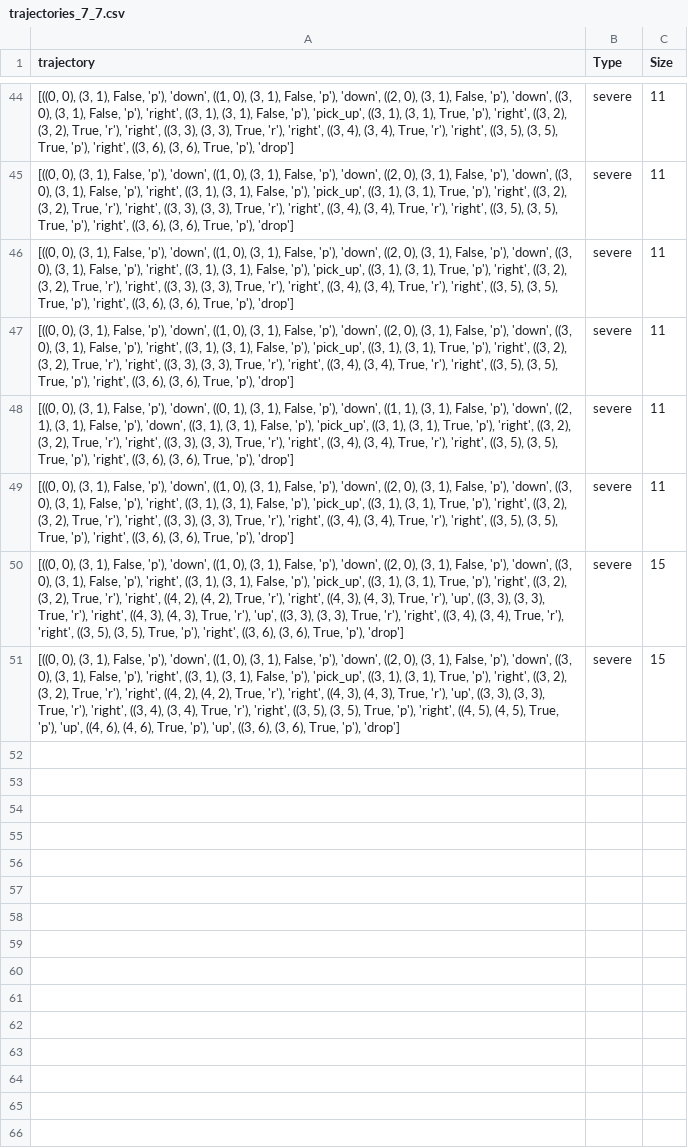
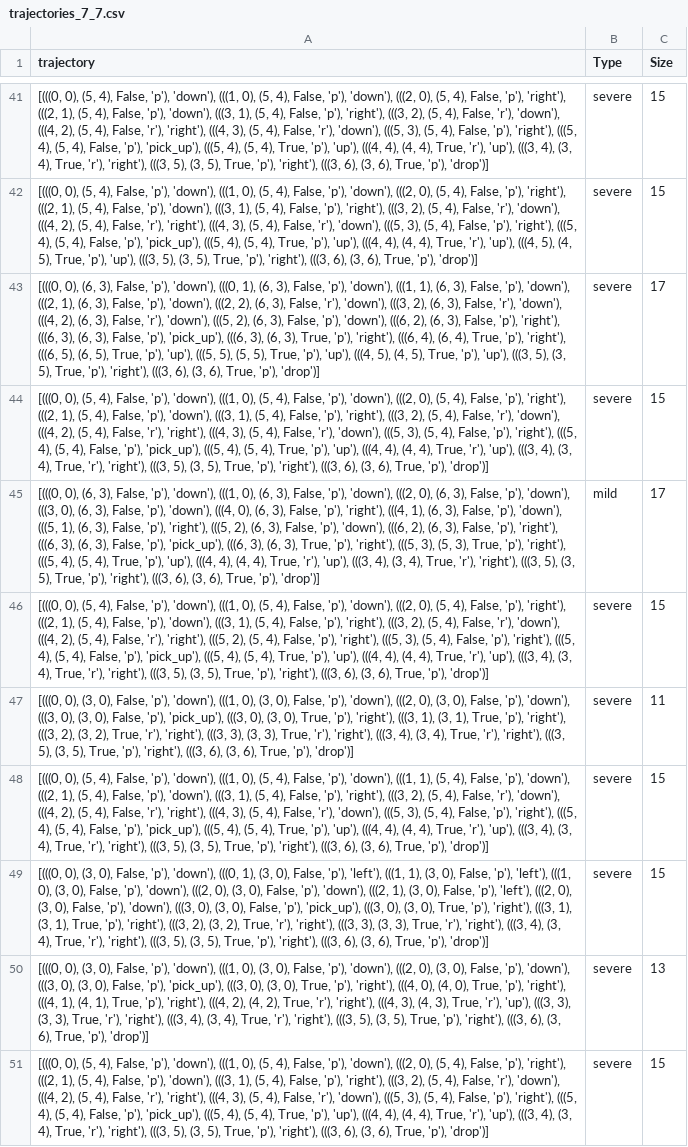
Before and after one commit to SriAish/NSE_PlanningAgent, a CSV file: Miscellaneous/trajectories_7_7.csv, drawn as a sheet; only a part is shown, gaps mark what is left out; addresses are those after the commit; the diff covers the shown part only; the diff names each change by its address in the sheet, - before the commit and + after, or states it on an @@ line.

```diff
--- a/Miscellaneous/trajectories_7_7.csv
+++ b/Miscellaneous/trajectories_7_7.csv
-A41 (trajectory): [((0, 0), (3, 1), False, 'p'), 'down', ((1, 0), (3, 1), False, 'p'), 'down', ((2, 0), (3, 1), False, 'p'), 'down', ((3, 0), (3, 1), False, 'p'), 'right', ((3, 1), (3, 1), False, 'p'), 'pick_up', ((3, 1), (3, 1), True, 'p'), 'right', ((3, 2), (3, 2), True, 'r'), 'right', ((3, 3), (3, 3), True, 'r'), 'right', ((3, 4), (3, 4), True, 'r'), 'right', ((3, 5), (3, 5), True, 'p'), 'right', ((3, 6), (3, 6), True, 'p'), 'drop']
+A41 (trajectory): [(((0, 0), (5, 4), False, 'p'), 'down'), (((1, 0), (5, 4), False, 'p'), 'down'), (((2, 0), (5, 4), False, 'p'), 'right'), (((2, 1), (5, 4), False, 'p'), 'down'), (((3, 1), (5, 4), False, 'p'), 'right'), (((3, 2), (5, 4), False, 'r'), 'down'), (((4, 2), (5, 4), False, 'r'), 'right'), (((4, 3), (5, 4), False, 'r'), 'down'), (((5, 3), (5, 4), False, 'p'), 'right'), (((5, 4), (5, 4), False, 'p'), 'pick_up'), (((5, 4), (5, 4), True, 'p'), 'up'), (((4, 4), (4, 4), True, 'r'), 'up'), (((3, 4), (3, 4), True, 'r'), 'right'), (((3, 5), (3, 5), True, 'p'), 'right'), (((3, 6), (3, 6), True, 'p'), 'drop')]
-C41:C42 (Size): 11
+C41:C42 (Size): 15
-A42 (trajectory): [((0, 0), (3, 1), False, 'p'), 'down', ((1, 0), (3, 1), False, 'p'), 'down', ((2, 0), (3, 1), False, 'p'), 'down', ((3, 0), (3, 1), False, 'p'), 'right', ((3, 1), (3, 1), False, 'p'), 'pick_up', ((3, 1), (3, 1), True, 'p'), 'right', ((3, 2), (3, 2), True, 'r'), 'right', ((3, 3), (3, 3), True, 'r'), 'right', ((3, 4), (3, 4), True, 'r'), 'right', ((3, 5), (3, 5), True, 'p'), 'right', ((3, 6), (3, 6), True, 'p'), 'drop']
+A42 (trajectory): [(((0, 0), (5, 4), False, 'p'), 'down'), (((1, 0), (5, 4), False, 'p'), 'down'), (((2, 0), (5, 4), False, 'p'), 'right'), (((2, 1), (5, 4), False, 'p'), 'down'), (((3, 1), (5, 4), False, 'p'), 'right'), (((3, 2), (5, 4), False, 'r'), 'down'), (((4, 2), (5, 4), False, 'r'), 'right'), (((4, 3), (5, 4), False, 'r'), 'down'), (((5, 3), (5, 4), False, 'p'), 'right'), (((5, 4), (5, 4), False, 'p'), 'pick_up'), (((5, 4), (5, 4), True, 'p'), 'up'), (((4, 4), (4, 4), True, 'r'), 'up'), (((4, 5), (4, 5), True, 'p'), 'up'), (((3, 5), (3, 5), True, 'p'), 'right'), (((3, 6), (3, 6), True, 'p'), 'drop')]
-A43 (trajectory): [((0, 0), (3, 1), False, 'p'), 'down', ((1, 0), (3, 1), False, 'p'), 'down', ((2, 0), (3, 1), False, 'p'), 'down', ((3, 0), (3, 1), False, 'p'), 'right', ((3, 1), (3, 1), False, 'p'), 'pick_up', ((3, 1), (3, 1), True, 'p'), 'right', ((3, 2), (3, 2), True, 'r'), 'right', ((3, 3), (3, 3), True, 'r'), 'right', ((3, 4), (3, 4), True, 'r'), 'right', ((3, 5), (3, 5), True, 'p'), 'right', ((3, 6), (3, 6), True, 'p'), 'drop']
+A43 (trajectory): [(((0, 0), (6, 3), False, 'p'), 'down'), (((0, 1), (6, 3), False, 'p'), 'down'), (((1, 1), (6, 3), False, 'p'), 'down'), (((2, 1), (6, 3), False, 'p'), 'down'), (((2, 2), (6, 3), False, 'r'), 'down'), (((3, 2), (6, 3), False, 'r'), 'down'), (((4, 2), (6, 3), False, 'r'), 'down'), (((5, 2), (6, 3), False, 'p'), 'down'), (((6, 2), (6, 3), False, 'p'), 'right'), (((6, 3), (6, 3), False, 'p'), 'pick_up'), (((6, 3), (6, 3), True, 'p'), 'right'), (((6, 4), (6, 4), True, 'p'), 'right'), (((6, 5), (6, 5), True, 'p'), 'up'), (((5, 5), (5, 5), True, 'p'), 'up'), (((4, 5), (4, 5), True, 'p'), 'up'), (((3, 5), (3, 5), True, 'p'), 'right'), (((3, 6), (3, 6), True, 'p'), 'drop')]
-C43 (Size): 11
+C43 (Size): 17
-A44 (trajectory): [((0, 0), (3, 1), False, 'p'), 'down', ((1, 0), (3, 1), False, 'p'), 'down', ((2, 0), (3, 1), False, 'p'), 'down', ((3, 0), (3, 1), False, 'p'), 'right', ((3, 1), (3, 1), False, 'p'), 'pick_up', ((3, 1), (3, 1), True, 'p'), 'right', ((3, 2), (3, 2), True, 'r'), 'right', ((3, 3), (3, 3), True, 'r'), 'right', ((3, 4), (3, 4), True, 'r'), 'right', ((3, 5), (3, 5), True, 'p'), 'right', ((3, 6), (3, 6), True, 'p'), 'drop']
+A44 (trajectory): [(((0, 0), (5, 4), False, 'p'), 'down'), (((1, 0), (5, 4), False, 'p'), 'down'), (((2, 0), (5, 4), False, 'p'), 'right'), (((2, 1), (5, 4), False, 'p'), 'down'), (((3, 1), (5, 4), False, 'p'), 'right'), (((3, 2), (5, 4), False, 'r'), 'down'), (((4, 2), (5, 4), False, 'r'), 'right'), (((4, 3), (5, 4), False, 'r'), 'down'), (((5, 3), (5, 4), False, 'p'), 'right'), (((5, 4), (5, 4), False, 'p'), 'pick_up'), (((5, 4), (5, 4), True, 'p'), 'up'), (((4, 4), (4, 4), True, 'r'), 'up'), (((3, 4), (3, 4), True, 'r'), 'right'), (((3, 5), (3, 5), True, 'p'), 'right'), (((3, 6), (3, 6), True, 'p'), 'drop')]
-C44 (Size): 11
+C44 (Size): 15
+row 45: [(((0, 0), (6, 3), False, 'p'), 'down'), (((1, 0), (6, 3), False, 'p'), 'down'), (((2, 0), (6, 3), False, 'p'), 'down'), (((3, 0), (6, 3), False, 'p'), 'down'), (((4, 0), (6, 3), False, 'p'), 'right'), (((4, 1), (6, 3), False, 'p'), 'down'), (((5, 1), (6, 3), False, 'p'), 'right'), (((5, 2), (6, 3), False, 'p'), 'down'), (((6, 2), (6, 3), False, 'p'), 'right'), (((6, 3), (6, 3), False, 'p'), 'pick_up'), (((6, 3), (6, 3), True, 'p'), 'right'), (((5, 3), (5, 3), True, 'p'), 'right'), (((5, 4), (5, 4), True, 'p'), 'up'), (((4, 4), (4, 4), True, 'r'), 'up'), (((3, 4), (3, 4), True, 'r'), 'right'), (((3, 5), (3, 5), True, 'p'), 'right'), (((3, 6), (3, 6), True, 'p'), 'drop')] | mild | 17
-A46 (trajectory): [((0, 0), (3, 1), False, 'p'), 'down', ((0, 1), (3, 1), False, 'p'), 'down', ((1, 1), (3, 1), False, 'p'), 'down', ((2, 1), (3, 1), False, 'p'), 'down', ((3, 1), (3, 1), False, 'p'), 'pick_up', ((3, 1), (3, 1), True, 'p'), 'right', ((3, 2), (3, 2), True, 'r'), 'right', ((3, 3), (3, 3), True, 'r'), 'right', ((3, 4), (3, 4), True, 'r'), 'right', ((3, 5), (3, 5), True, 'p'), 'right', ((3, 6), (3, 6), True, 'p'), 'drop']
+A46 (trajectory): [(((0, 0), (5, 4), False, 'p'), 'down'), (((1, 0), (5, 4), False, 'p'), 'down'), (((2, 0), (5, 4), False, 'p'), 'right'), (((2, 1), (5, 4), False, 'p'), 'down'), (((3, 1), (5, 4), False, 'p'), 'right'), (((3, 2), (5, 4), False, 'r'), 'down'), (((4, 2), (5, 4), False, 'r'), 'right'), (((5, 2), (5, 4), False, 'p'), 'right'), (((5, 3), (5, 4), False, 'p'), 'right'), (((5, 4), (5, 4), False, 'p'), 'pick_up'), (((5, 4), (5, 4), True, 'p'), 'up'), (((4, 4), (4, 4), True, 'r'), 'up'), (((3, 4), (3, 4), True, 'r'), 'right'), (((3, 5), (3, 5), True, 'p'), 'right'), (((3, 6), (3, 6), True, 'p'), 'drop')]
-C46 (Size): 11
+C46 (Size): 15
-A47 (trajectory): [((0, 0), (3, 1), False, 'p'), 'down', ((1, 0), (3, 1), False, 'p'), 'down', ((2, 0), (3, 1), False, 'p'), 'down', ((3, 0), (3, 1), False, 'p'), 'right', ((3, 1), (3, 1), False, 'p'), 'pick_up', ((3, 1), (3, 1), True, 'p'), 'right', ((3, 2), (3, 2), True, 'r'), 'right', ((3, 3), (3, 3), True, 'r'), 'right', ((3, 4), (3, 4), True, 'r'), 'right', ((3, 5), (3, 5), True, 'p'), 'right', ((3, 6), (3, 6), True, 'p'), 'drop']
+A47 (trajectory): [(((0, 0), (3, 0), False, 'p'), 'down'), (((1, 0), (3, 0), False, 'p'), 'down'), (((2, 0), (3, 0), False, 'p'), 'down'), (((3, 0), (3, 0), False, 'p'), 'pick_up'), (((3, 0), (3, 0), True, 'p'), 'right'), (((3, 1), (3, 1), True, 'p'), 'right'), (((3, 2), (3, 2), True, 'r'), 'right'), (((3, 3), (3, 3), True, 'r'), 'right'), (((3, 4), (3, 4), True, 'r'), 'right'), (((3, 5), (3, 5), True, 'p'), 'right'), (((3, 6), (3, 6), True, 'p'), 'drop')]
-A48 (trajectory): [((0, 0), (3, 1), False, 'p'), 'down', ((1, 0), (3, 1), False, 'p'), 'down', ((2, 0), (3, 1), False, 'p'), 'down', ((3, 0), (3, 1), False, 'p'), 'right', ((3, 1), (3, 1), False, 'p'), 'pick_up', ((3, 1), (3, 1), True, 'p'), 'right', ((3, 2), (3, 2), True, 'r'), 'right', ((4, 2), (4, 2), True, 'r'), 'right', ((4, 3), (4, 3), True, 'r'), 'up', ((3, 3), (3, 3), True, 'r'), 'right', ((4, 3), (4, 3), True, 'r'), 'up', ((3, 3), (3, 3), True, 'r'), 'right', ((3, 4), (3, 4), True, 'r'), 'right', ((3, 5), (3, 5), True, 'p'), 'right', ((3, 6), (3, 6), True, 'p'), 'drop']
+A48 (trajectory): [(((0, 0), (5, 4), False, 'p'), 'down'), (((1, 0), (5, 4), False, 'p'), 'down'), (((1, 1), (5, 4), False, 'p'), 'down'), (((2, 1), (5, 4), False, 'p'), 'down'), (((3, 1), (5, 4), False, 'p'), 'right'), (((3, 2), (5, 4), False, 'r'), 'down'), (((4, 2), (5, 4), False, 'r'), 'right'), (((4, 3), (5, 4), False, 'r'), 'down'), (((5, 3), (5, 4), False, 'p'), 'right'), (((5, 4), (5, 4), False, 'p'), 'pick_up'), (((5, 4), (5, 4), True, 'p'), 'up'), (((4, 4), (4, 4), True, 'r'), 'up'), (((3, 4), (3, 4), True, 'r'), 'right'), (((3, 5), (3, 5), True, 'p'), 'right'), (((3, 6), (3, 6), True, 'p'), 'drop')]
+row 49: [(((0, 0), (3, 0), False, 'p'), 'down'), (((0, 1), (3, 0), False, 'p'), 'left'), (((1, 1), (3, 0), False, 'p'), 'left'), (((1, 0), (3, 0), False, 'p'), 'down'), (((2, 0), (3, 0), False, 'p'), 'down'), (((2, 1), (3, 0), False, 'p'), 'left'), (((2, 0), (3, 0), False, 'p'), 'down'), (((3, 0), (3, 0), False, 'p'), 'pick_up'), (((3, 0), (3, 0), True, 'p'), 'right'), (((3, 1), (3, 1), True, 'p'), 'right'), (((3, 2), (3, 2), True, 'r'), 'right'), (((3, 3), (3, 3), True, 'r'), 'right'), (((3, 4), (3, 4), True, 'r'), 'right'), (((3, 5), (3, 5), True, 'p'), 'right'), (((3, 6), (3, 6), True, 'p'), 'drop')] | severe | 15
+row 50: [(((0, 0), (3, 0), False, 'p'), 'down'), (((1, 0), (3, 0), False, 'p'), 'down'), (((2, 0), (3, 0), False, 'p'), 'down'), (((3, 0), (3, 0), False, 'p'), 'pick_up'), (((3, 0), (3, 0), True, 'p'), 'right'), (((4, 0), (4, 0), True, 'p'), 'right'), (((4, 1), (4, 1), True, 'p'), 'right'), (((4, 2), (4, 2), True, 'r'), 'right'), (((4, 3), (4, 3), True, 'r'), 'up'), (((3, 3), (3, 3), True, 'r'), 'right'), (((3, 4), (3, 4), True, 'r'), 'right'), (((3, 5), (3, 5), True, 'p'), 'right'), (((3, 6), (3, 6), True, 'p'), 'drop')] | severe | 13
-A51 (trajectory): [((0, 0), (3, 1), False, 'p'), 'down', ((1, 0), (3, 1), False, 'p'), 'down', ((2, 0), (3, 1), False, 'p'), 'down', ((3, 0), (3, 1), False, 'p'), 'right', ((3, 1), (3, 1), False, 'p'), 'pick_up', ((3, 1), (3, 1), True, 'p'), 'right', ((3, 2), (3, 2), True, 'r'), 'right', ((4, 2), (4, 2), True, 'r'), 'right', ((4, 3), (4, 3), True, 'r'), 'up', ((3, 3), (3, 3), True, 'r'), 'right', ((3, 4), (3, 4), True, 'r'), 'right', ((3, 5), (3, 5), True, 'p'), 'right', ((4, 5), (4, 5), True, 'p'), 'up', ((4, 6), (4, 6), True, 'p'), 'up', ((3, 6), (3, 6), True, 'p'), 'drop']
+A51 (trajectory): [(((0, 0), (5, 4), False, 'p'), 'down'), (((1, 0), (5, 4), False, 'p'), 'down'), (((2, 0), (5, 4), False, 'p'), 'right'), (((2, 1), (5, 4), False, 'p'), 'down'), (((3, 1), (5, 4), False, 'p'), 'right'), (((3, 2), (5, 4), False, 'r'), 'down'), (((4, 2), (5, 4), False, 'r'), 'right'), (((4, 3), (5, 4), False, 'r'), 'down'), (((5, 3), (5, 4), False, 'p'), 'right'), (((5, 4), (5, 4), False, 'p'), 'pick_up'), (((5, 4), (5, 4), True, 'p'), 'up'), (((4, 4), (4, 4), True, 'r'), 'up'), (((3, 4), (3, 4), True, 'r'), 'right'), (((3, 5), (3, 5), True, 'p'), 'right'), (((3, 6), (3, 6), True, 'p'), 'drop')]
```
Also changed, not shown: 9 added rows, 12 removed rows and 44 edited cells elsewhere in this file, 5 other files.
